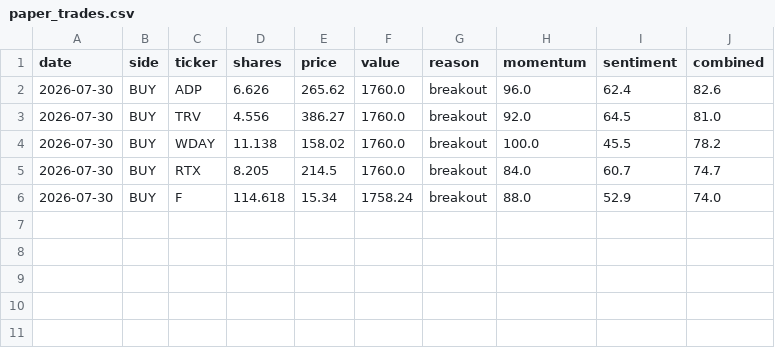
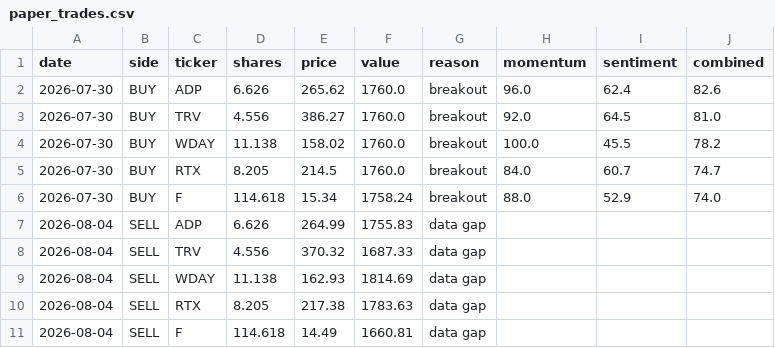
Before and after one commit to HYC1102/Stock_trading_agent, a CSV file: data/paper_trades.csv, drawn as a sheet.

```diff
--- a/data/paper_trades.csv
+++ b/data/paper_trades.csv
@@ -6 +6,6 @@ date,side,ticker,shares,price,value,reason,momentum,sentiment,combined
 2026-07-30,BUY,F,114.618,15.34,1758.24,breakout,88.0,52.9,74.0
+2026-08-04,SELL,ADP,6.626,264.99,1755.83,data gap,,,
+2026-08-04,SELL,TRV,4.556,370.32,1687.33,data gap,,,
+2026-08-04,SELL,WDAY,11.138,162.93,1814.69,data gap,,,
+2026-08-04,SELL,RTX,8.205,217.38,1783.63,data gap,,,
+2026-08-04,SELL,F,114.618,14.49,1660.81,data gap,,,
```
Also changed, not shown: 2 other files.
